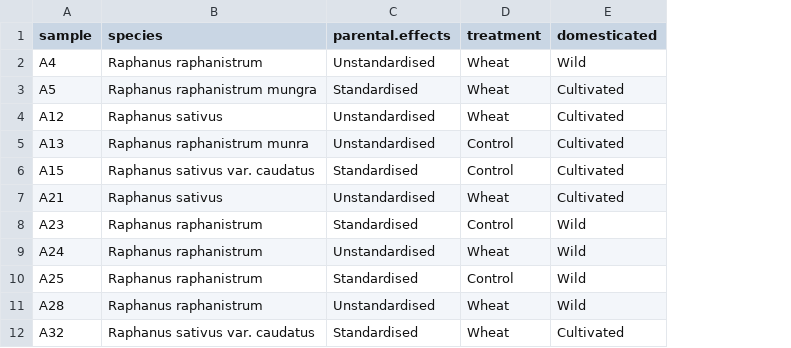
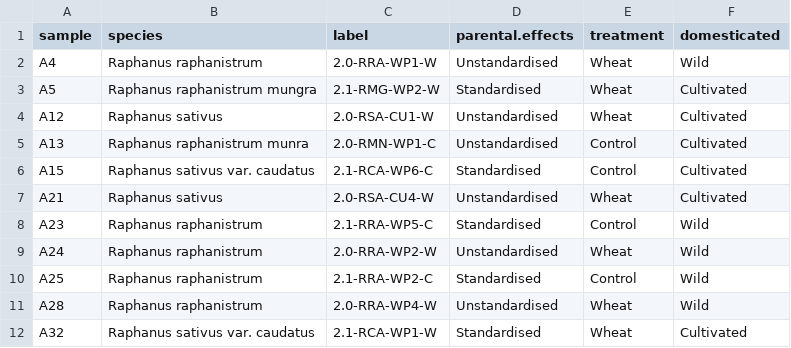
Before and after one commit to lamyusam/Brassicas-2021, a CSV file: Data/RNAseq/metadata_raph.csv, drawn as a sheet; only a part is shown; the diff names each change by its address in the sheet, - before the commit and + after, or states it on an @@ line.

Commit message:
Include accession labels in raph metadata for sample matching

```diff
--- a/Data/RNAseq/metadata_raph.csv
+++ b/Data/RNAseq/metadata_raph.csv
+column C (label), rows 2-12: 2.0-RRA-WP1-W | 2.1-RMG-WP2-W | 2.0-RSA-CU1-W | 2.0-RMN-WP1-C | 2.1-RCA-WP6-C | 2.0-RSA-CU4-W | 2.1-RRA-WP5-C | 2.0-RRA-WP2-W | 2.1-RRA-WP2-C | 2.0-RRA-WP4-W | 2.1-RCA-WP1-W
```
Also changed, not shown: 1 other file.
